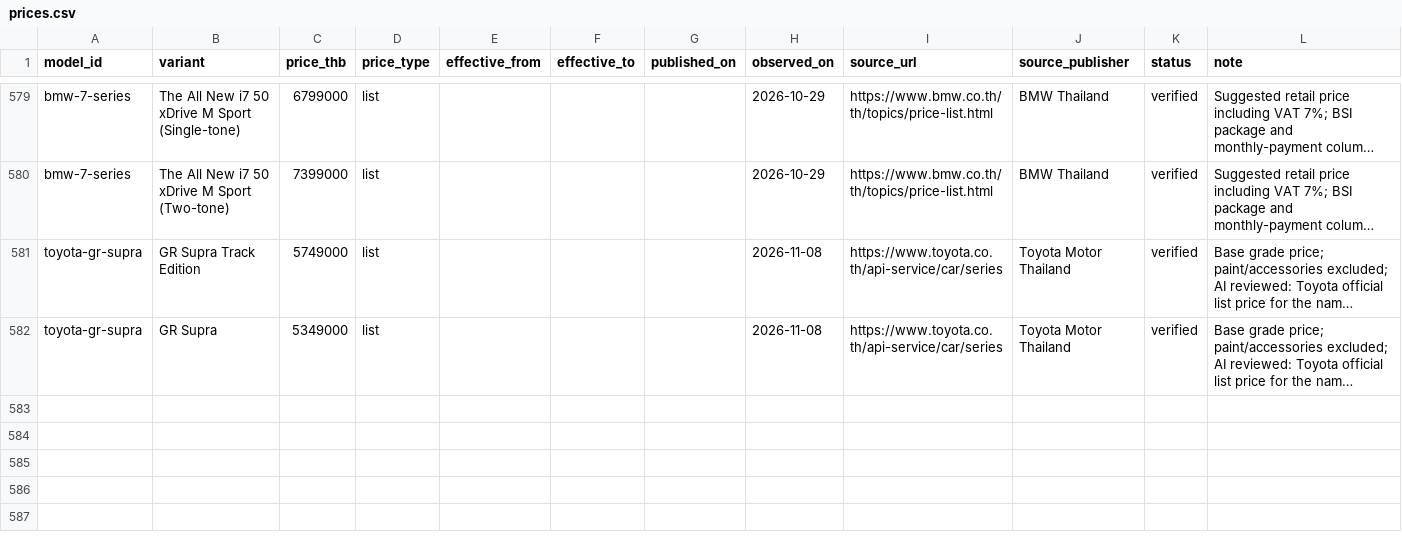
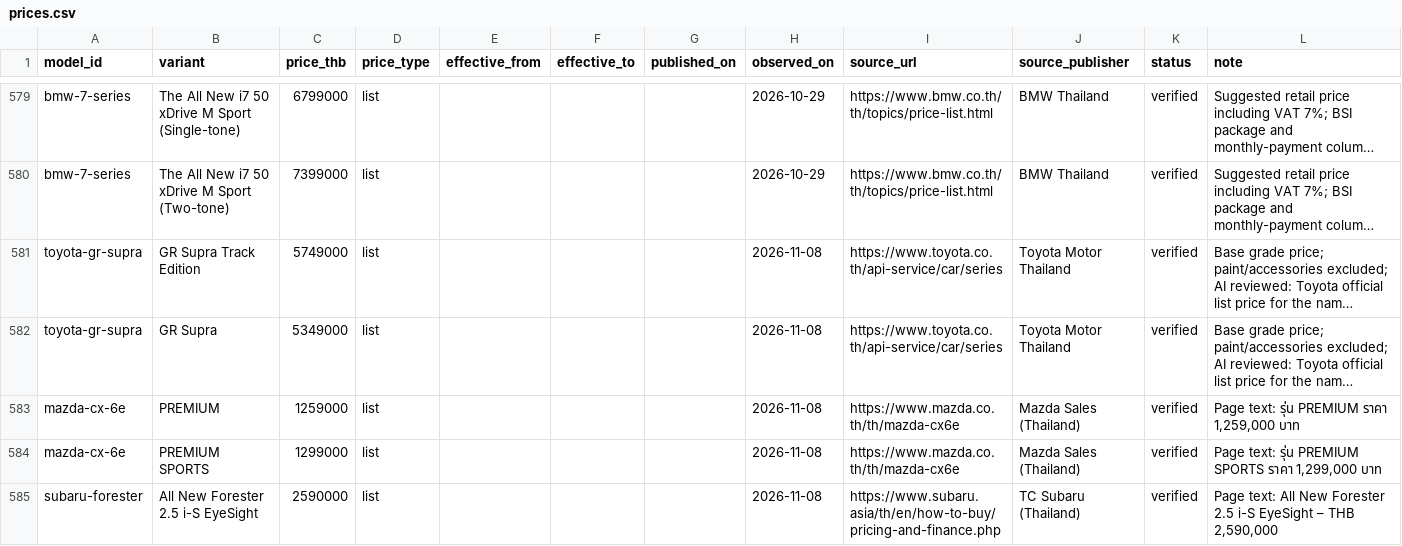
Before and after one commit to sunJirapath/thai-auto-data, a CSV file: data/prices.csv, drawn as a sheet; only a part is shown, gaps mark what is left out; long unchanged cells end in …; the diff names each change by its address in the sheet, - before the commit and + after, or states it on an @@ line.

```diff
--- a/data/prices.csv
+++ b/data/prices.csv
+row 583: mazda-cx-6e | PREMIUM | 1259000 | list |  |  |  | 2026-11-08 | https://www.mazda.co.th/th/mazda-cx6e | Mazda Sales (Thailand) | verified | Page text: รุ่น PREMIUM ราคา 1,259,000 บาท
+row 584: mazda-cx-6e | PREMIUM SPORTS | 1299000 | list |  |  |  | 2026-11-08 | https://www.mazda.co.th/th/mazda-cx6e | Mazda Sales (Thailand) | verified | Page text: รุ่น PREMIUM SPORTS ราคา 1,299,000 บาท
+row 585: subaru-forester | All New Forester 2.5 i-S EyeSight | 2590000 | list |  |  |  | 2026-11-08 | https://www.subaru.asia/th/en/how-to-buy/pricing-and-finance.php | TC Subaru (Thailand) | verified | Page text: All New Forester 2.5 i-S EyeSight – THB 2,590,000
```
